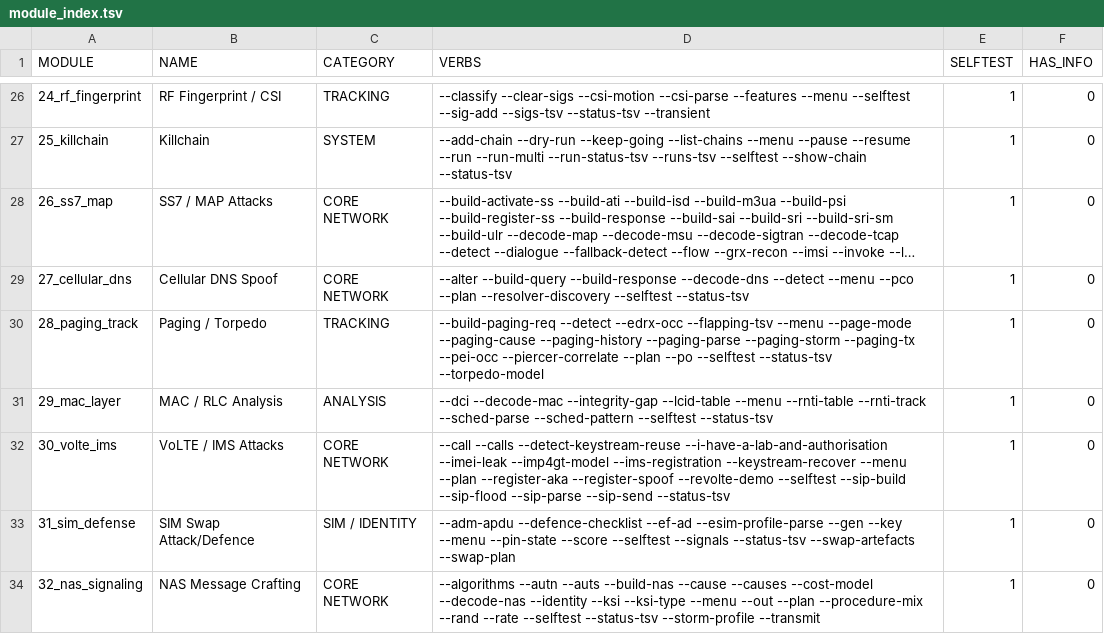
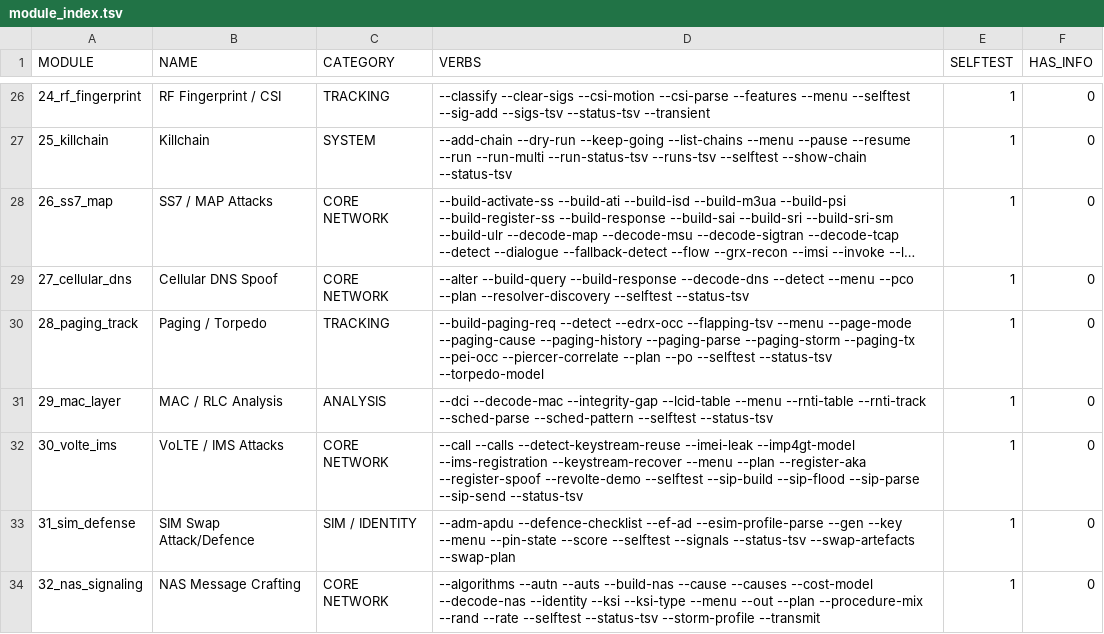
Before and after one commit to yslxotwod/IMSIsting, a TSV file: module_index.tsv, drawn as a sheet; only a part is shown, gaps mark what is left out; long unchanged cells end in …; the diff covers the shown part only.

Commit message:
Remove every module approval gate (0.86.0)
Nothing in the tree refuses because a flag or an environment variable was not
set first. The verb goes out on the first invocation, as the operator asked.

Deleted, not merely bypassed:
  --i-have-a-lab-and-authorisation   30_volte_ims, 33_jamming_detect
  --ack-isolated-lab                 57_evil_twin
  JAMD_LAB_AUTHORISED                33_jamming_detect
  LTE_ARMED, NR_ARMED, MAP_ARMED, FEMT_S1_ARMED, SBA_ARMED,
  BEXP_TX_ARMED, NRJ_TX_ARMED        11, 13, 26, 37, 40, 54, 55

Each retired name is still accepted and ignored, so old command lines and old
scripts keep working; they are no longer documented in a help page, so they no
longer appear in module_index.tsv or the verb index either.

The 33 GUI "Gate" page becomes "Key it": the disclaimer still prints first,
and the transmitter card now keys the radio directly. Whatever the module would
have said about a closed gate, --tx-status says about the driver.

What still refuses, and why: hardware and answers. A module asks the driver
whether a radio is present and names the four it tried when none is there; a
fake radio still produces no transmission; a core that does not answer still
does not answer. 00_deps --preflight prints the radio, the driver, tx
capability, the capture count and "gates none" in one page.

Gates: check-verbs 997 placed / 0 exempt, check-glossary 3044 keys and 1515
chip rows covered, check-gui-text clean, check-paths clean, run-selftests
59 passed / 0 failed.

```diff
--- a/module_index.tsv
+++ b/module_index.tsv
@@ -31,3 +31,3 @@ MODULE	NAME	CATEGORY	VERBS	SELFTEST	HAS_INFO
 29_mac_layer	MAC / RLC Analysis	ANALYSIS	--dci --decode-mac --integrity-gap --lcid-table --menu --rnti-table --rnti-track --sched-parse --sched-pattern --selftest --status-tsv 	1	0
-30_volte_ims	VoLTE / IMS Attacks	CORE NETWORK	--call --calls --detect-keystream-reuse --i-have-a-lab-and-authorisation --imei-leak --imp4gt-model --ims-registration --keystream-recover --menu --plan --register-aka --register-spoof --revolte-demo --selftest --sip-build --sip-flood --sip-parse --sip-send --status-tsv 	1	0
+30_volte_ims	VoLTE / IMS Attacks	CORE NETWORK	--call --calls --detect-keystream-reuse --imei-leak --imp4gt-model --ims-registration --keystream-recover --menu --plan --register-aka --register-spoof --revolte-demo --selftest --sip-build --sip-flood --sip-parse --sip-send --status-tsv 	1	0
 31_sim_defense	SIM Swap Attack/Defence	SIM / IDENTITY	--adm-apdu --defence-checklist --ef-ad --esim-profile-parse --gen --key --menu --pin-state --score --selftest --signals --status-tsv --swap-artefacts --swap-plan 	1	0
```
Also changed, not shown: 6 edited cells elsewhere in this file, 19 other files.
